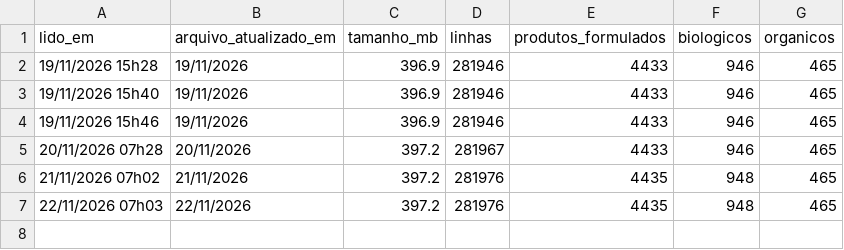
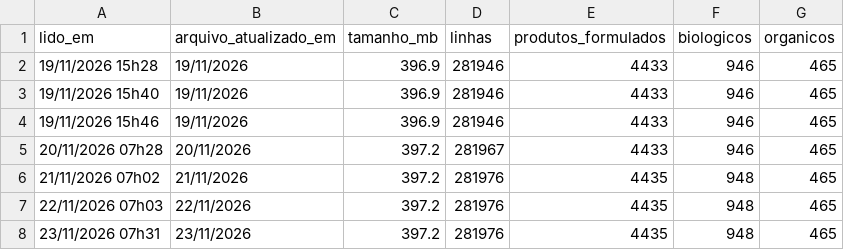
Before and after one commit to felipejoseramos88/Dados-Registros-Biologicos, a CSV file: dados/historico.csv, drawn as a sheet.

```diff
--- a/dados/historico.csv
+++ b/dados/historico.csv
@@ -7 +7,2 @@ lido_em;arquivo_atualizado_em;tamanho_mb;linhas;produtos_formulados;biologicos;o
 22/11/2026 07h03;22/11/2026;397.2;281976;4435;948;465
+23/11/2026 07h31;23/11/2026;397.2;281976;4435;948;465
```
Also changed, not shown: 2 other files.
